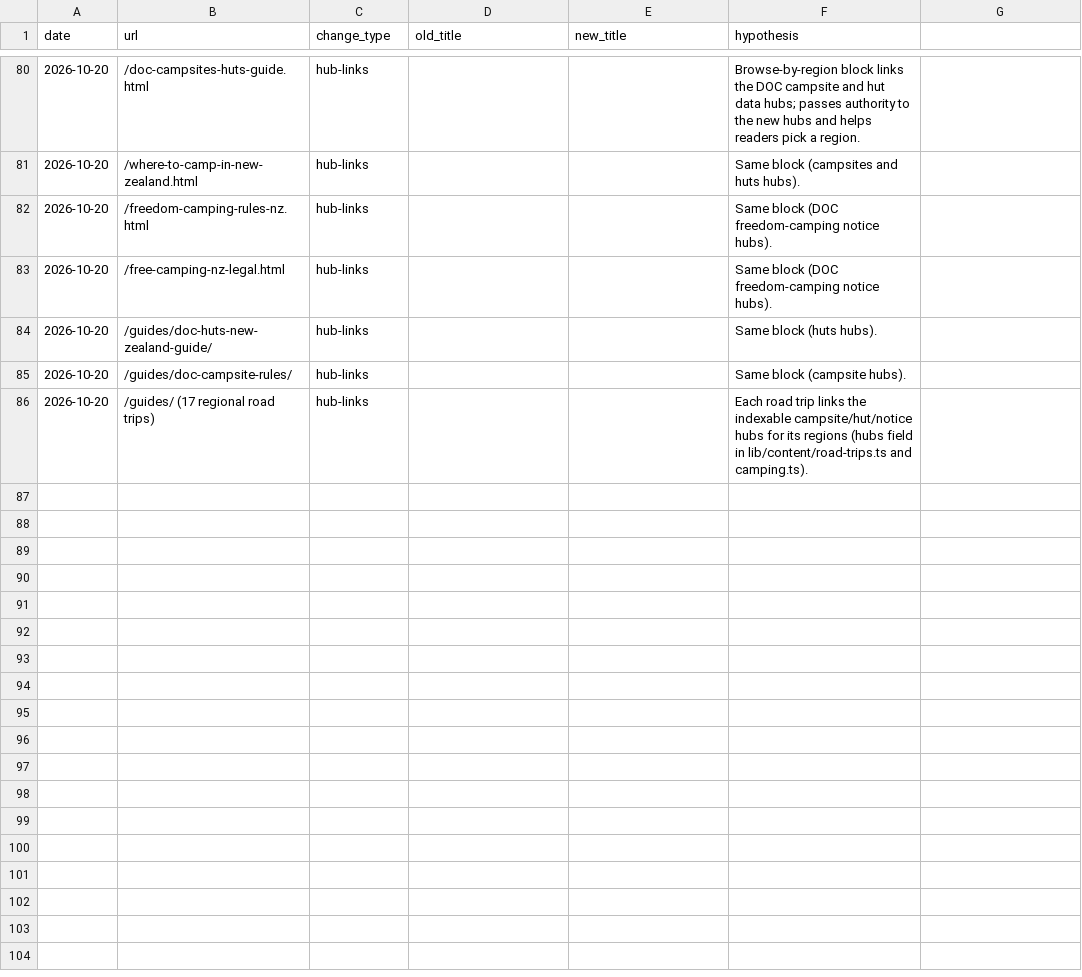
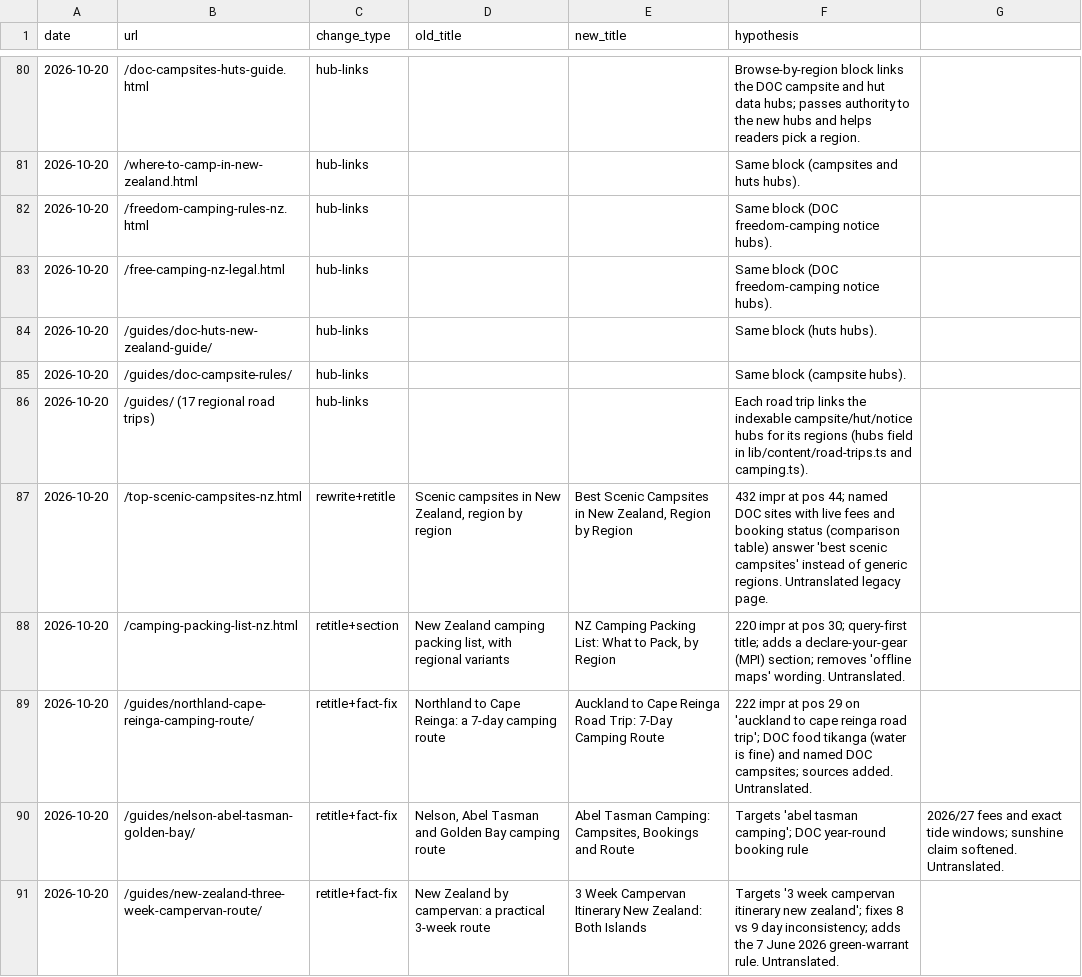
Before and after one commit to CristianRus4/kiwicamping-web, a CSV file: docs/growth/changelog.csv, drawn as a sheet; only a part is shown, gaps mark what is left out.

```diff
--- a/docs/growth/changelog.csv
+++ b/docs/growth/changelog.csv
@@ -86 +86,6 @@ date,url,change_type,old_title,new_title,hypothesis
 2026-10-20,/guides/ (17 regional road trips),hub-links,,,Each road trip links the indexable campsite/hut/notice hubs for its regions (hubs field in lib/content/road-trips.ts and camping.ts).
+2026-10-20,/top-scenic-campsites-nz.html,rewrite+retitle,"Scenic campsites in New Zealand, region by region","Best Scenic Campsites in New Zealand, Region by Region",432 impr at pos 44; named DOC sites with live fees and booking status (comparison table) answer 'best scenic campsites' instead of generic regions. Untranslated legacy page.
+2026-10-20,/camping-packing-list-nz.html,retitle+section,"New Zealand camping packing list, with regional variants","NZ Camping Packing List: What to Pack, by Region",220 impr at pos 30; query-first title; adds a declare-your-gear (MPI) section; removes 'offline maps' wording. Untranslated.
+2026-10-20,/guides/northland-cape-reinga-camping-route/,retitle+fact-fix,"Northland to Cape Reinga: a 7-day camping route","Auckland to Cape Reinga Road Trip: 7-Day Camping Route",222 impr at pos 29 on 'auckland to cape reinga road trip'; DOC food tikanga (water is fine) and named DOC campsites; sources added. Untranslated.
+2026-10-20,/guides/nelson-abel-tasman-golden-bay/,retitle+fact-fix,"Nelson, Abel Tasman and Golden Bay camping route","Abel Tasman Camping: Campsites, Bookings and Route",Targets 'abel tasman camping'; DOC year-round booking rule, 2026/27 fees and exact tide windows; sunshine claim softened. Untranslated.
+2026-10-20,/guides/new-zealand-three-week-campervan-route/,retitle+fact-fix,"New Zealand by campervan: a practical 3-week route","3 Week Campervan Itinerary New Zealand: Both Islands",Targets '3 week campervan itinerary new zealand'; fixes 8 vs 9 day inconsistency; adds the 7 June 2026 green-warrant rule. Untranslated.
```
Also changed, not shown: 5 other files.
